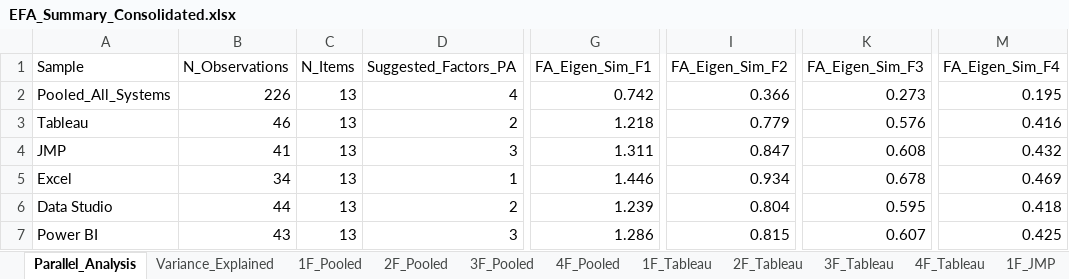
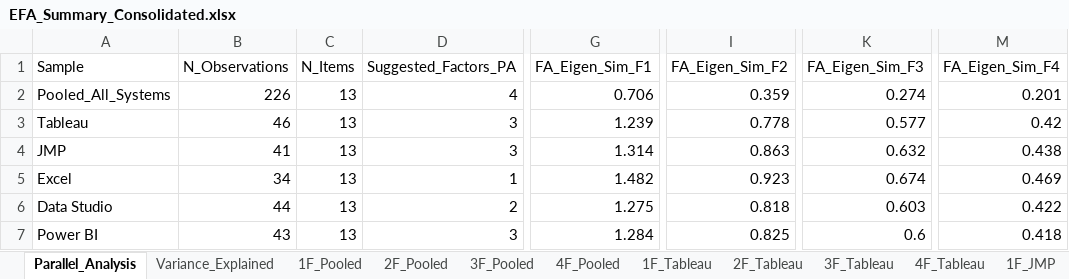
Before and after one commit to elianevictorelli/UXValidation, an Excel workbook: Reproduce6 - AnalysisBySystem/Data_Analysis/generatedData/EFA_Summary_Consolidated.xlsx, sheet Parallel_Analysis, drawn as a sheet; only a part is shown, gaps mark what is left out; values as stored, in another font and other column widths than the file's, no borders; the diff names each change by its address in the sheet, - before the commit and + after, or states it on an @@ line.

Commit message:
Knited file generated

```diff
--- a/Reproduce6 - AnalysisBySystem/Data_Analysis/generatedData/EFA_Summary_Consolidated.xlsx (sheet Parallel_Analysis)
+++ b/Reproduce6 - AnalysisBySystem/Data_Analysis/generatedData/EFA_Summary_Consolidated.xlsx (sheet Parallel_Analysis)
-G2 (FA_Eigen_Sim_F1): 0.742
+G2 (FA_Eigen_Sim_F1): 0.706
-I2 (FA_Eigen_Sim_F2): 0.366
+I2 (FA_Eigen_Sim_F2): 0.359
-K2 (FA_Eigen_Sim_F3): 0.273
+K2 (FA_Eigen_Sim_F3): 0.274
-M2 (FA_Eigen_Sim_F4): 0.195
+M2 (FA_Eigen_Sim_F4): 0.201
-D3 (Suggested_Factors_PA): 2
+D3 (Suggested_Factors_PA): 3
-G3 (FA_Eigen_Sim_F1): 1.218
+G3 (FA_Eigen_Sim_F1): 1.239
-I3 (FA_Eigen_Sim_F2): 0.779
+I3 (FA_Eigen_Sim_F2): 0.778
-K3 (FA_Eigen_Sim_F3): 0.576
+K3 (FA_Eigen_Sim_F3): 0.577
-M3 (FA_Eigen_Sim_F4): 0.416
+M3 (FA_Eigen_Sim_F4): 0.42
-G4 (FA_Eigen_Sim_F1): 1.311
+G4 (FA_Eigen_Sim_F1): 1.314
-I4 (FA_Eigen_Sim_F2): 0.847
+I4 (FA_Eigen_Sim_F2): 0.863
-K4 (FA_Eigen_Sim_F3): 0.608
+K4 (FA_Eigen_Sim_F3): 0.632
-M4 (FA_Eigen_Sim_F4): 0.432
+M4 (FA_Eigen_Sim_F4): 0.438
-G5 (FA_Eigen_Sim_F1): 1.446
+G5 (FA_Eigen_Sim_F1): 1.482
-I5 (FA_Eigen_Sim_F2): 0.934
+I5 (FA_Eigen_Sim_F2): 0.923
-K5 (FA_Eigen_Sim_F3): 0.678
+K5 (FA_Eigen_Sim_F3): 0.674
-G6 (FA_Eigen_Sim_F1): 1.239
+G6 (FA_Eigen_Sim_F1): 1.275
-I6 (FA_Eigen_Sim_F2): 0.804
+I6 (FA_Eigen_Sim_F2): 0.818
-K6 (FA_Eigen_Sim_F3): 0.595
+K6 (FA_Eigen_Sim_F3): 0.603
-M6 (FA_Eigen_Sim_F4): 0.418
+M6 (FA_Eigen_Sim_F4): 0.422
-G7 (FA_Eigen_Sim_F1): 1.286
+G7 (FA_Eigen_Sim_F1): 1.284
-I7 (FA_Eigen_Sim_F2): 0.815
+I7 (FA_Eigen_Sim_F2): 0.825
-K7 (FA_Eigen_Sim_F3): 0.607
+K7 (FA_Eigen_Sim_F3): 0.6
-M7 (FA_Eigen_Sim_F4): 0.425
+M7 (FA_Eigen_Sim_F4): 0.418
```
Also changed, not shown: Reproduce6 - AnalysisBySystem/Data_Analysis/generatedData/CFA_Model_Fit_Comparison.xlsx, 8 other files.
